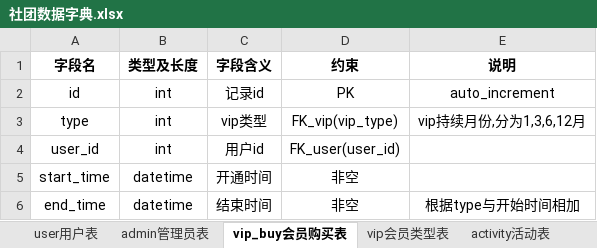
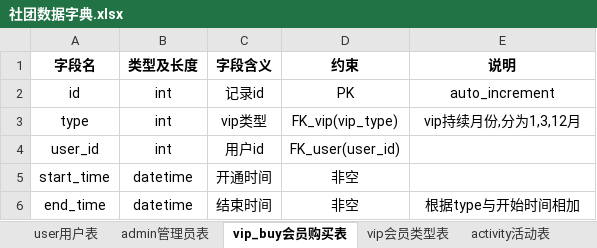
Before and after one commit to Adams-lm/Club-activity, an Excel workbook: 社团数据字典.xlsx, sheet vip_buy会员购买表, drawn as a sheet; values as stored, in another font and other column widths than the file's, no borders; the diff names each change by its address in the sheet, - before the commit and + after, or states it on an @@ line.

```diff
--- a/社团数据字典.xlsx (sheet vip_buy会员购买表)
+++ b/社团数据字典.xlsx (sheet vip_buy会员购买表)
-E3 (说明): vip持续月份,分为1,3,6,12月
+E3 (说明): vip持续月份,分为1,3,12月
```
Also changed, not shown: sheet activity活动表, sheet vip会员类型表, 1 other file.
